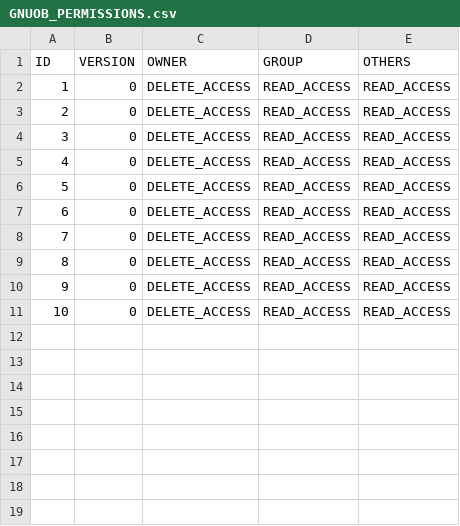
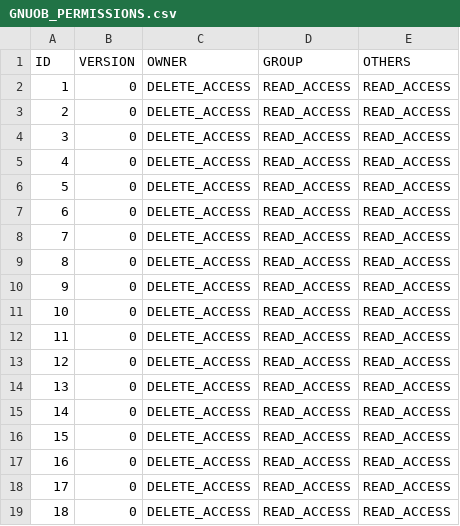
Before and after one commit to bendraaisma-zz/gnuob-soap, a CSV file: src/main/resources/liquibase/GNUOB_PERMISSIONS.csv, drawn as a sheet.

```diff
--- a/src/main/resources/liquibase/GNUOB_PERMISSIONS.csv
+++ b/src/main/resources/liquibase/GNUOB_PERMISSIONS.csv
@@ -11 +11,9 @@
 "10","0","DELETE_ACCESS","READ_ACCESS","READ_ACCESS"
+"11","0","DELETE_ACCESS","READ_ACCESS","READ_ACCESS"
+"12","0","DELETE_ACCESS","READ_ACCESS","READ_ACCESS"
+"13","0","DELETE_ACCESS","READ_ACCESS","READ_ACCESS"
+"14","0","DELETE_ACCESS","READ_ACCESS","READ_ACCESS"
+"15","0","DELETE_ACCESS","READ_ACCESS","READ_ACCESS"
+"16","0","DELETE_ACCESS","READ_ACCESS","READ_ACCESS"
+"17","0","DELETE_ACCESS","READ_ACCESS","READ_ACCESS"
+"18","0","DELETE_ACCESS","READ_ACCESS","READ_ACCESS"
```
Also changed, not shown: src/main/resources/liquibase/GNUOB_ACCESS.csv, 44 other files.
